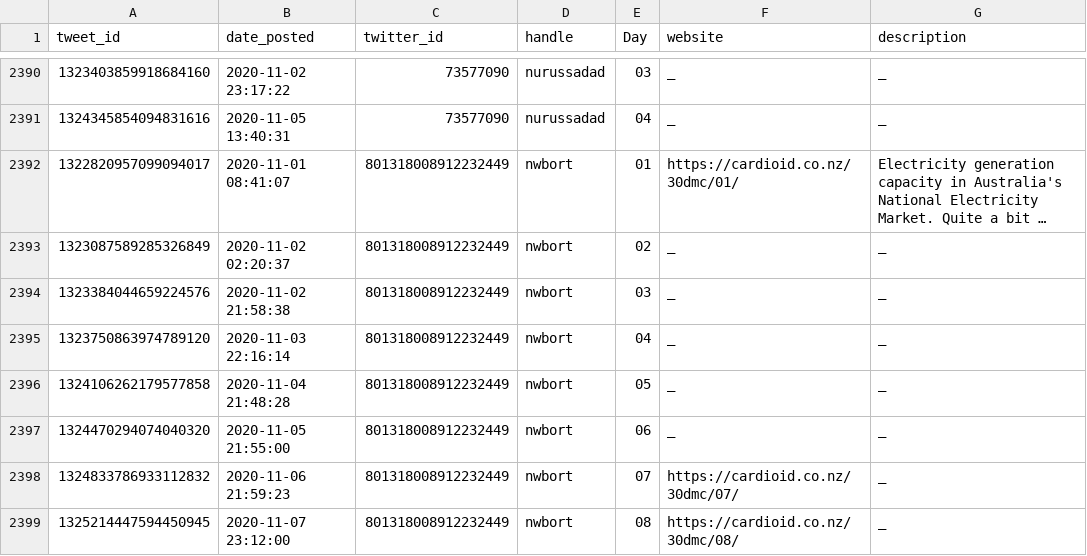
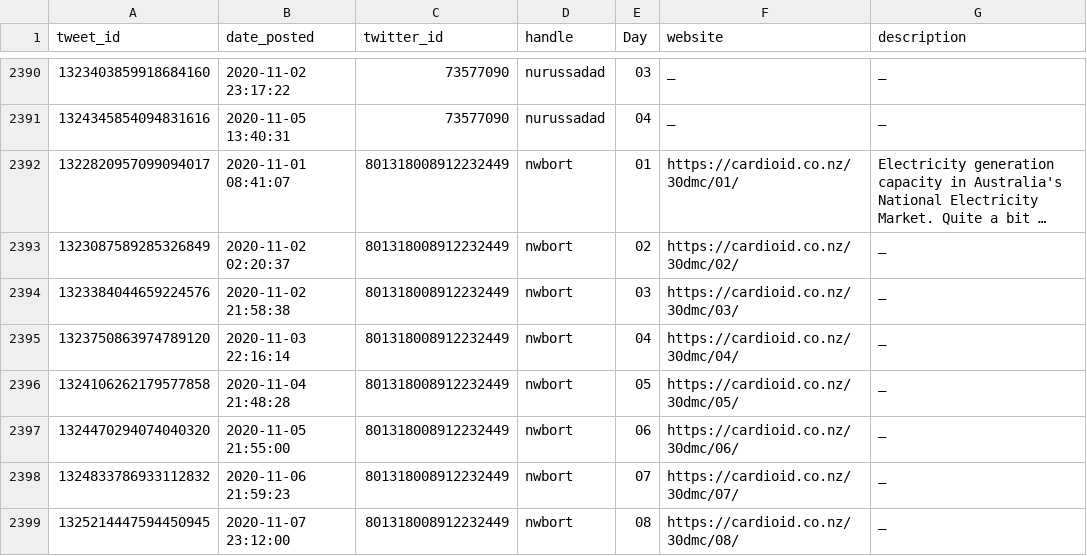
Before and after one commit to dakvid/30DayMapChallenge2020Metadata, a TSV file: maps/maps.tsv, drawn as a sheet; only a part is shown, gaps mark what is left out; long unchanged cells end in …; the diff covers the shown part only; the diff names each change by its address in the sheet, - before the commit and + after, or states it on an @@ line.

```diff
--- a/maps/maps.tsv
+++ b/maps/maps.tsv
-F2393 (website): _
+F2393 (website): https://cardioid.co.nz/30dmc/02/
-F2394 (website): _
+F2394 (website): https://cardioid.co.nz/30dmc/03/
-F2395 (website): _
+F2395 (website): https://cardioid.co.nz/30dmc/04/
-F2396 (website): _
+F2396 (website): https://cardioid.co.nz/30dmc/05/
-F2397 (website): _
+F2397 (website): https://cardioid.co.nz/30dmc/06/
```
Also changed, not shown: 9 edited cells elsewhere in this file, maps/cartographers.tsv, maps/classifications.tsv.
